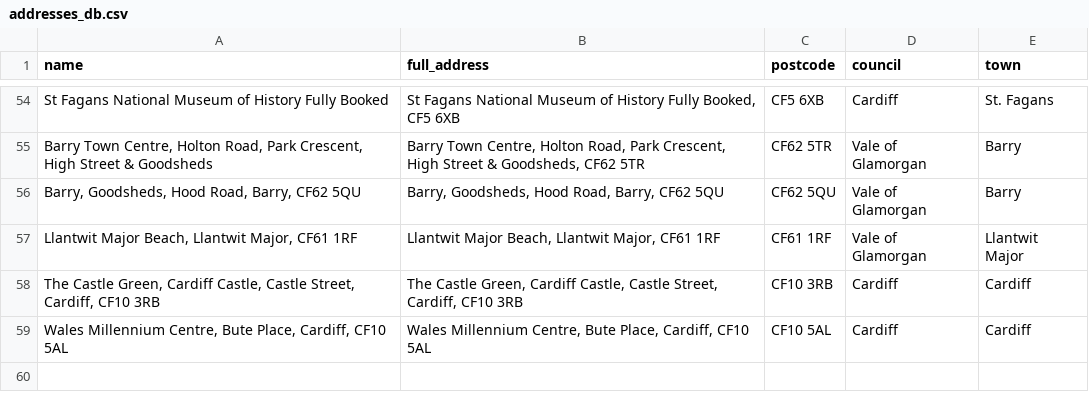
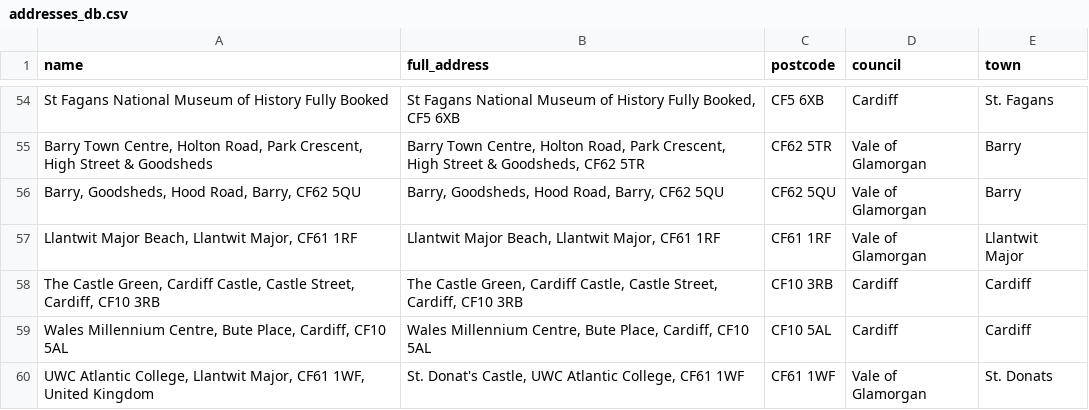
Before and after one commit to s-bramer/local_event_curator, a CSV file: addresses_db.csv, drawn as a sheet; only a part is shown, gaps mark what is left out.

```diff
--- a/addresses_db.csv
+++ b/addresses_db.csv
@@ -59 +59,2 @@ St Fagans National Museum of History                         Fully Booked,"St Fa
 "Wales Millennium Centre, Bute Place, Cardiff, CF10 5AL","Wales Millennium Centre, Bute Place, Cardiff, CF10 5AL",CF10 5AL,Cardiff,Cardiff
+"UWC Atlantic College, Llantwit Major, CF61 1WF, United Kingdom","St. Donat's Castle, UWC Atlantic College, CF61 1WF",CF61 1WF,Vale of Glamorgan,St. Donats
```
Also changed, not shown: event_pages.csv, events_database.csv, 2 other files.
